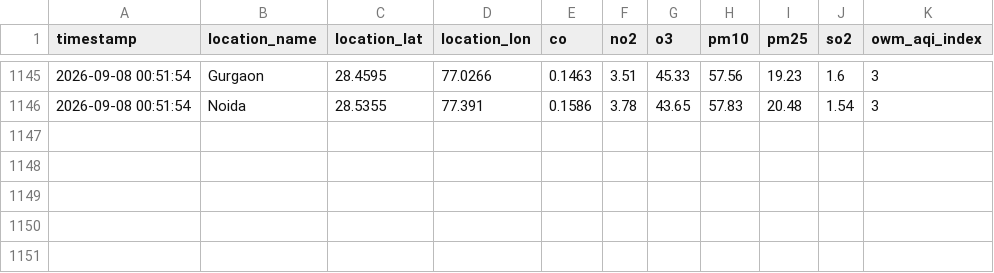
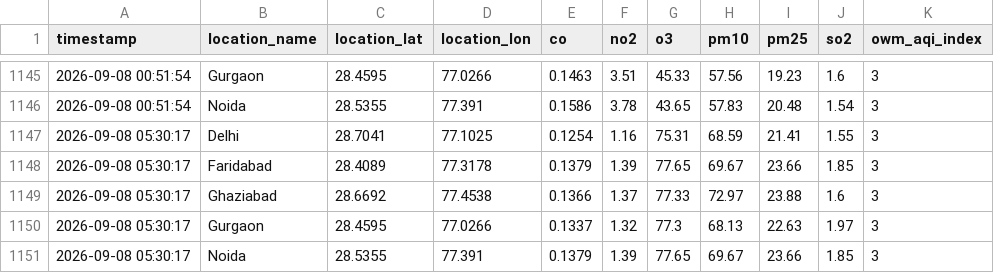
Before and after one commit to UpmaShukla276/UrbanAir-Hacakthon, a CSV file: urbanair_backend/live_pollutants_log.csv, drawn as a sheet; only a part is shown, gaps mark what is left out; the diff names each change by its address in the sheet, - before the commit and + after, or states it on an @@ line.

```diff
--- a/urbanair_backend/live_pollutants_log.csv
+++ b/urbanair_backend/live_pollutants_log.csv
+row 1147: 2026-09-08 05:30:17 | Delhi | 28.7041 | 77.1025 | 0.1254 | 1.16 | 75.31 | 68.59 | 21.41 | 1.55 | 3
+row 1148: 2026-09-08 05:30:17 | Faridabad | 28.4089 | 77.3178 | 0.1379 | 1.39 | 77.65 | 69.67 | 23.66 | 1.85 | 3
+row 1149: 2026-09-08 05:30:17 | Ghaziabad | 28.6692 | 77.4538 | 0.1366 | 1.37 | 77.33 | 72.97 | 23.88 | 1.6 | 3
+row 1150: 2026-09-08 05:30:17 | Gurgaon | 28.4595 | 77.0266 | 0.1337 | 1.32 | 77.3 | 68.13 | 22.63 | 1.97 | 3
+row 1151: 2026-09-08 05:30:17 | Noida | 28.5355 | 77.391 | 0.1379 | 1.39 | 77.65 | 69.67 | 23.66 | 1.85 | 3
```
Also changed, not shown: urbanair_backend/live_ground_aqi_log.csv.
